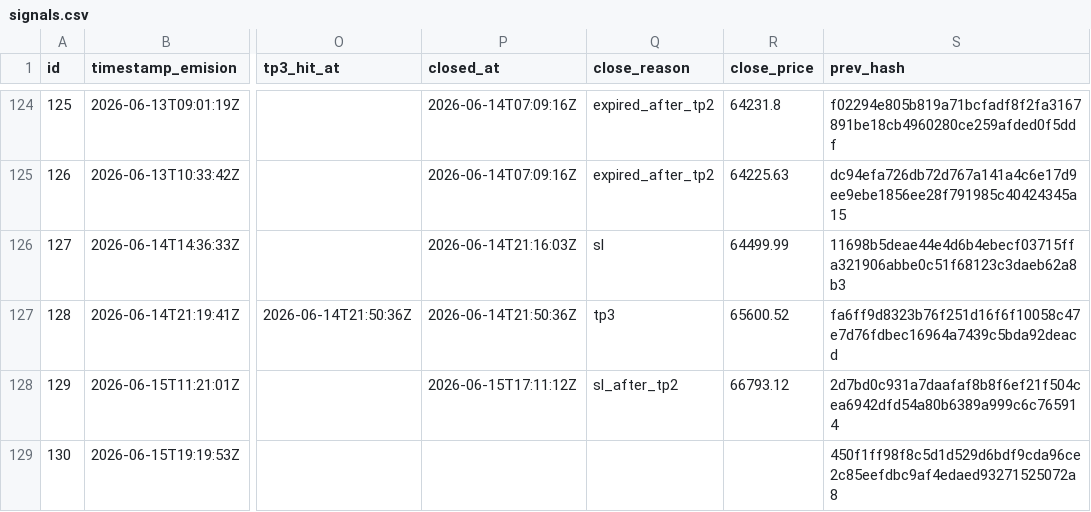
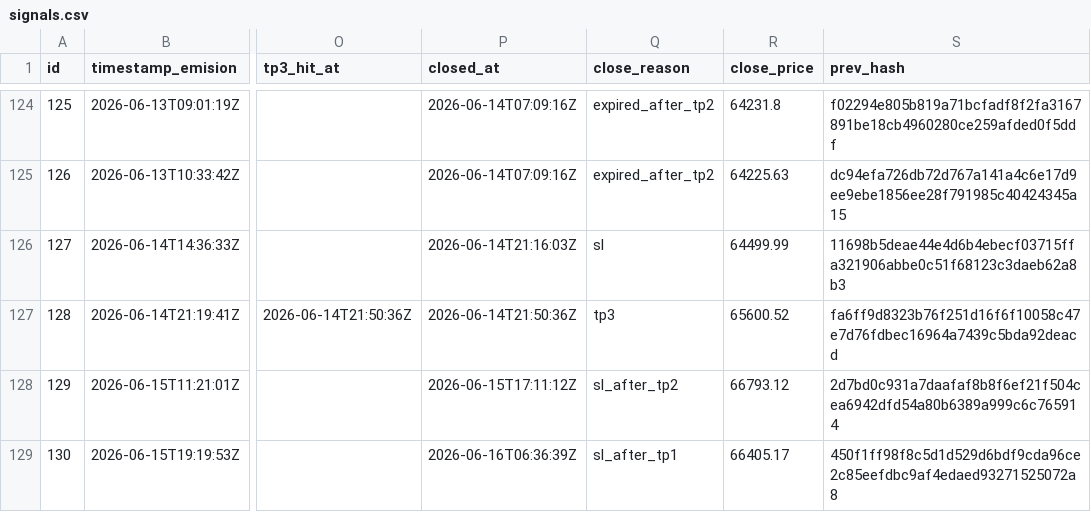
Before and after one commit to z3n3k4/quantumblock-track, a CSV file: signals.csv, drawn as a sheet; only a part is shown, gaps mark what is left out; the diff names each change by its address in the sheet, - before the commit and + after, or states it on an @@ line.

```diff
--- a/signals.csv
+++ b/signals.csv
-P129 (closed_at): (empty)
+P129 (closed_at): 2026-06-16T06:36:39Z
-Q129 (close_reason): (empty)
+Q129 (close_reason): sl_after_tp1
-R129 (close_price): (empty)
+R129 (close_price): 66405.17
```
Also changed, not shown: 1 other file.
